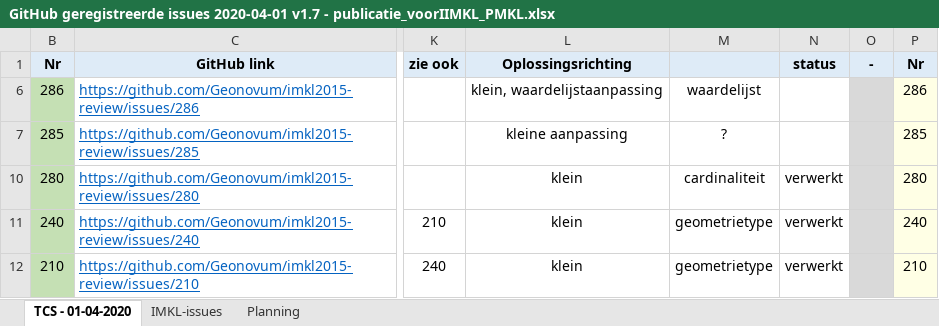
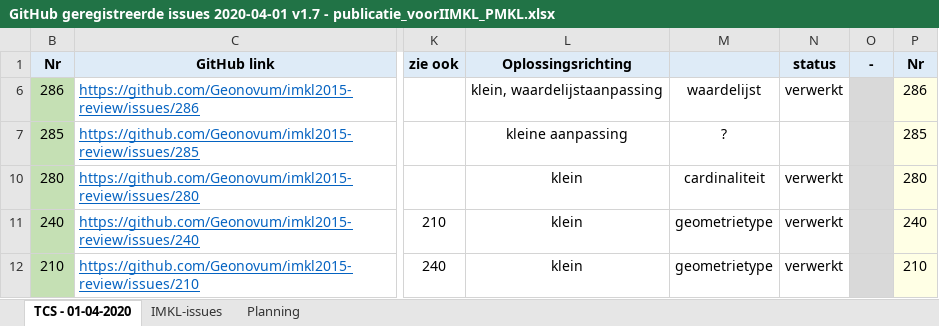
Before and after one commit to Geonovum/imkl2015-review, an Excel workbook: IMKL2.x/beheer van issues/GitHub geregistreerde issues 2020-04-01 v1.7 - publicatie_voorIIMKL_PMKL.xlsx, sheet TCS - 01-04-2020, drawn as a sheet; only a part is shown, gaps mark what is left out; values as stored, in another font and other column widths than the file's, no borders; the diff covers the shown part only; the diff names each change by its address in the sheet, - before the commit and + after, or states it on an @@ line.

```diff
--- a/IMKL2.x/beheer van issues/GitHub geregistreerde issues 2020-04-01 v1.7 - publicatie_voorIIMKL_PMKL.xlsx (sheet TCS - 01-04-2020)
+++ b/IMKL2.x/beheer van issues/GitHub geregistreerde issues 2020-04-01 v1.7 - publicatie_voorIIMKL_PMKL.xlsx (sheet TCS - 01-04-2020)
-N6 (status): (empty)
+N6 (status): verwerkt
```
Also changed, not shown: 8 edited cells elsewhere in this sheet, 2 other files.
